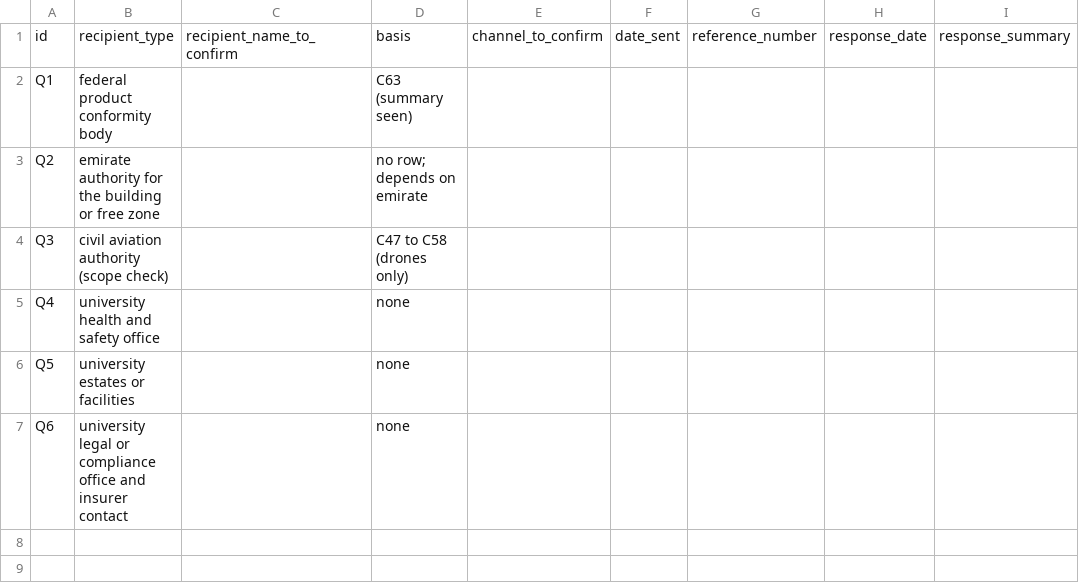
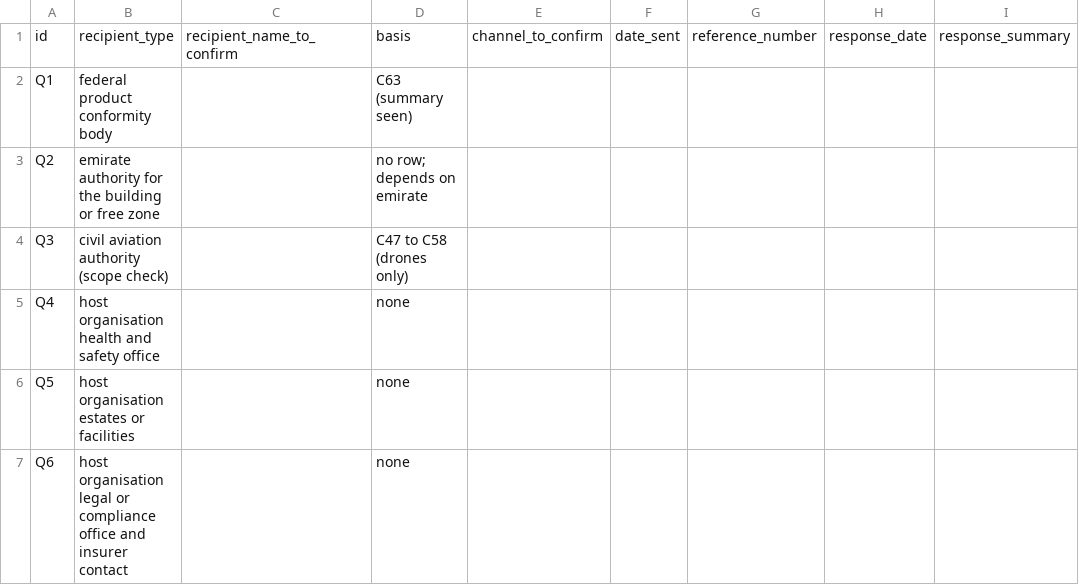
Before and after one commit to hudasol/dhamaan, a CSV file: data/uae_enquiry_tracking.csv, drawn as a sheet; only a part is shown; the diff names each change by its address in the sheet, - before the commit and + after, or states it on an @@ line.

Commit message:
docs(case): describe the scenario host as an organisation, not a university
Review found wording that could read as the author's affiliation; the assumed robot now works in a library run by an unnamed host organisation.

```diff
--- a/data/uae_enquiry_tracking.csv
+++ b/data/uae_enquiry_tracking.csv
-B5: university health and safety office
+B5: host organisation health and safety office
-B6: university estates or facilities
+B6: host organisation estates or facilities
-B7: university legal or…
+B7: host organisation legal or…
```
Also changed, not shown: 7 other files.
